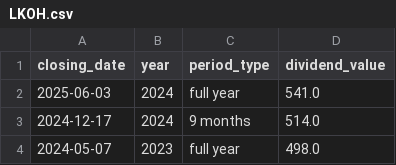
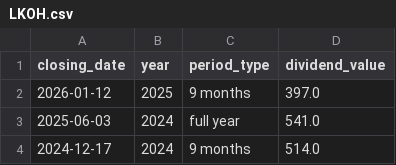
Before and after one commit to quantviews/russian_dividends, a CSV file: data/LKOH.csv, drawn as a sheet; only a part is shown; the shorter side is filled out with more unchanged rows; the diff names each change by its address in the sheet, - before the commit and + after, or states it on an @@ line.

```diff
--- a/data/LKOH.csv
+++ b/data/LKOH.csv
+row 2: 2026-01-12 | 2025 | 9 months | 397.0
```
Also changed, not shown: data/EUTR.csv, data/MDMG.csv, 7 other files.
